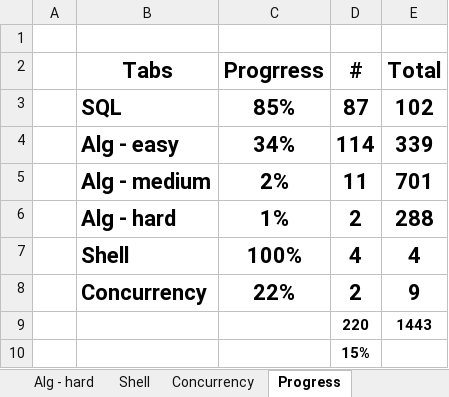
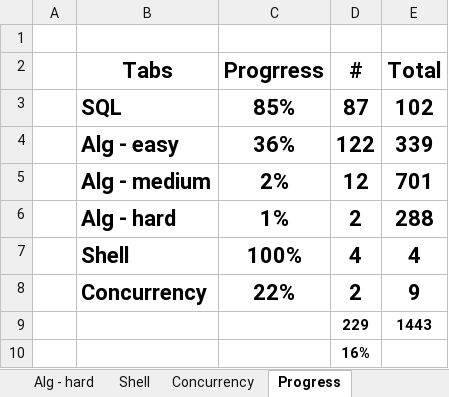
Before and after one commit to vwang0/Leetcode_Solutions, an Excel workbook: leetcode_progress.xlsx, sheet Progress, drawn as a sheet; values as stored, in another font and other column widths than the file's, no borders; conditional formats not drawn; the diff names each change by its address in the sheet, - before the commit and + after, or states it on an @@ line.

```diff
--- a/leetcode_progress.xlsx (sheet Progress)
+++ b/leetcode_progress.xlsx (sheet Progress)
-C4 (Progrress): 34%
+C4 (Progrress): 36%
-D4 (#): 114
+D4 (#): 122
-D5 (#): 11
+D5 (#): 12
-D9 (#): 220
+D9 (#): 229
-D10 (#): 15%
+D10 (#): 16%
```
Also changed, not shown: sheet Alg - easy, sheet Alg - medium.
